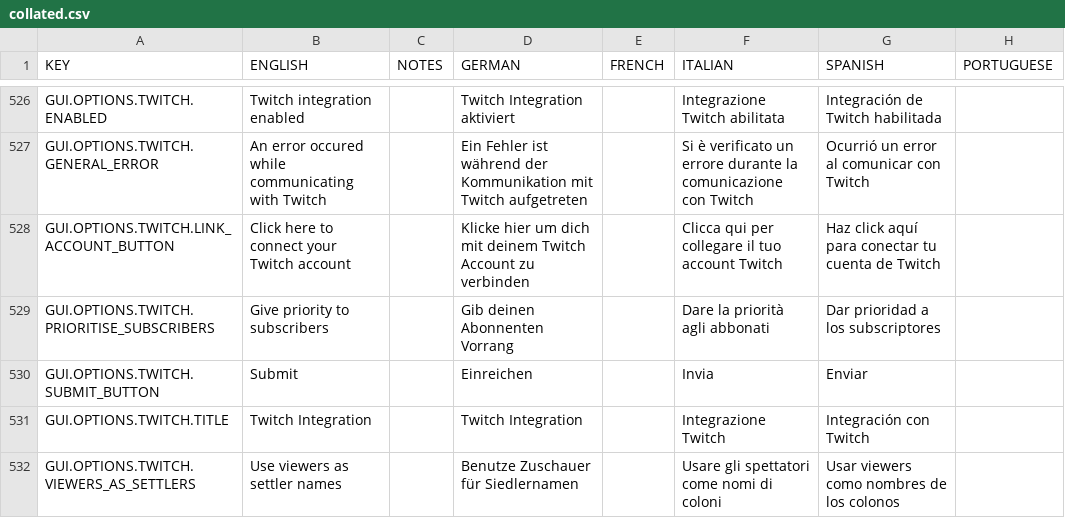
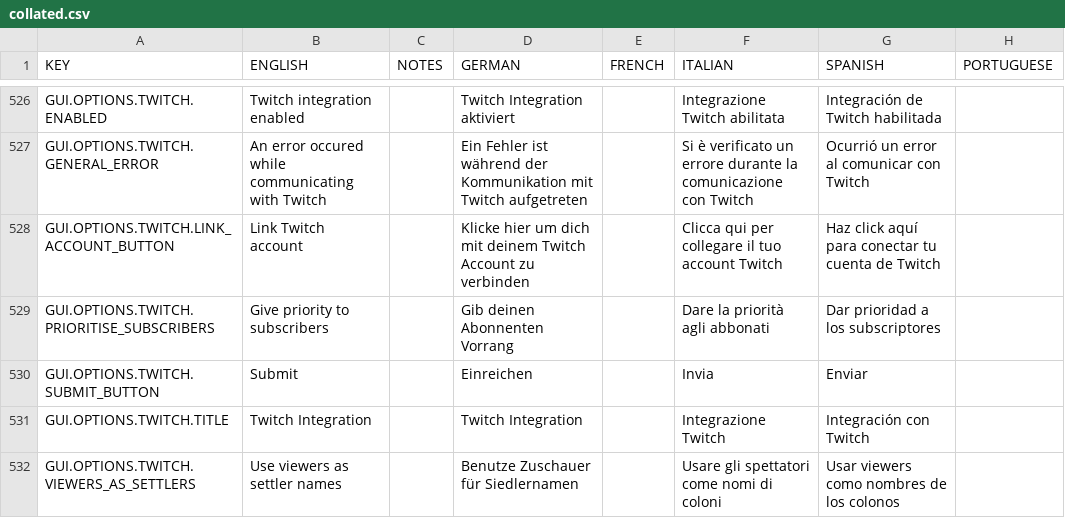
Before and after one commit to rossturner/mountaincore, a CSV file: core/assets/translations/collated.csv, drawn as a sheet; only a part is shown, gaps mark what is left out; the diff names each change by its address in the sheet, - before the commit and + after, or states it on an @@ line.

Commit message:
Twitch layout done

```diff
--- a/core/assets/translations/collated.csv
+++ b/core/assets/translations/collated.csv
-B528 (ENGLISH): Click here to connect your Twitch account
+B528 (ENGLISH): Link Twitch account
```
Also changed, not shown: core/mods/base/translations/translations.csv, 12 other files.
